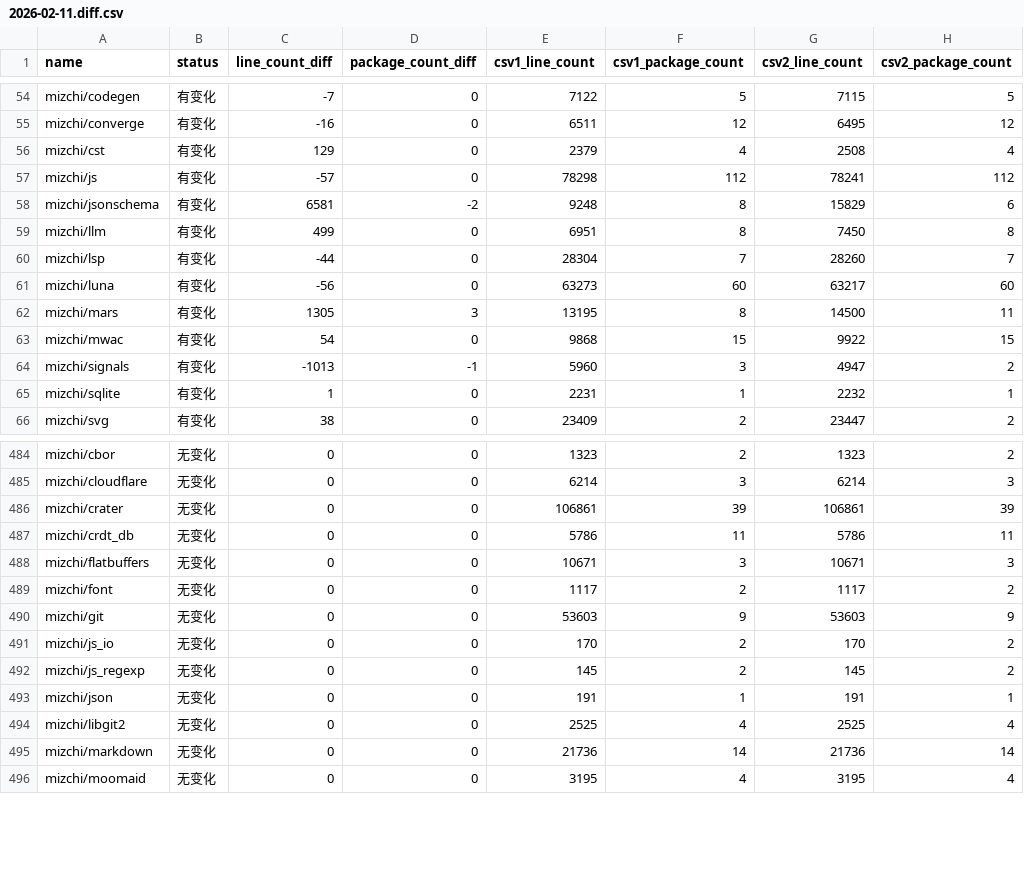
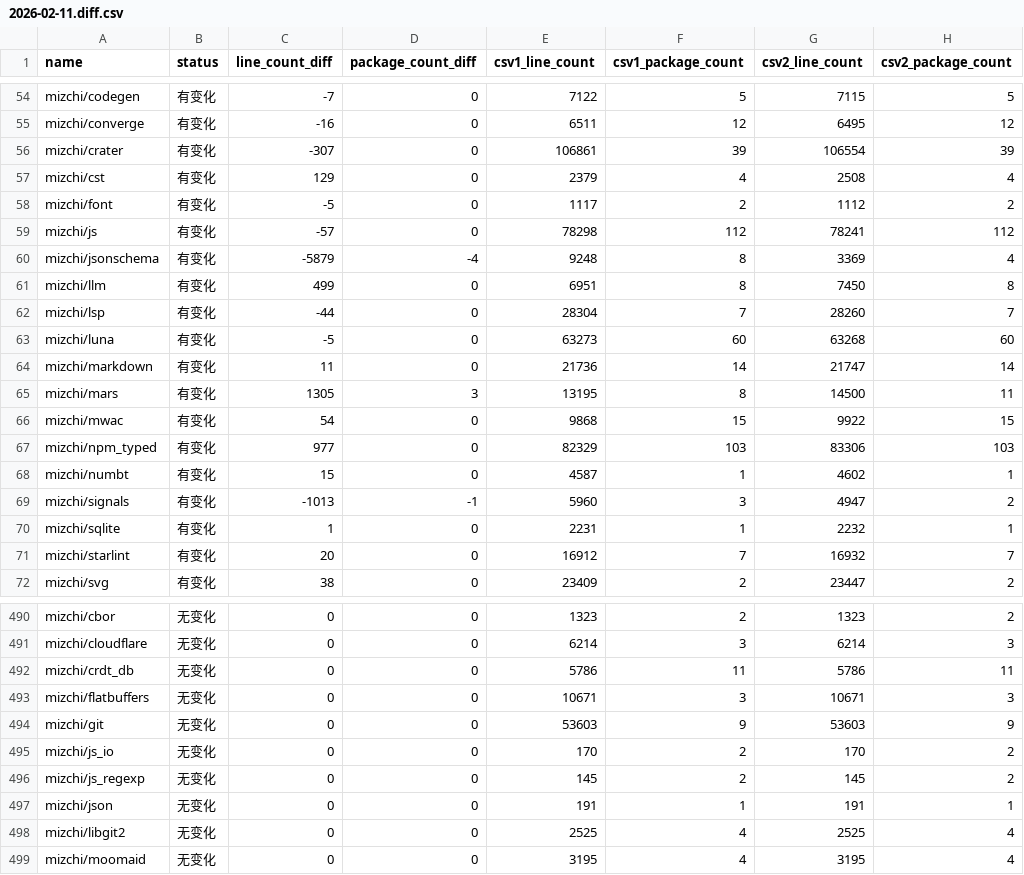
Before and after one commit to Pmemmm/MooncakesDailyData, a CSV file: diff/2026-02-11.diff.csv, drawn as a sheet; only a part is shown, gaps mark what is left out; the diff covers the shown part only.

```diff
--- a/diff/2026-02-11.diff.csv
+++ b/diff/2026-02-11.diff.csv
@@ -55,12 +55,18 @@ mizchi/codegen,有变化,-7,0,7122,5,7115,5
 mizchi/converge,有变化,-16,0,6511,12,6495,12
+mizchi/crater,有变化,-307,0,106861,39,106554,39
 mizchi/cst,有变化,129,0,2379,4,2508,4
+mizchi/font,有变化,-5,0,1117,2,1112,2
 mizchi/js,有变化,-57,0,78298,112,78241,112
-mizchi/jsonschema,有变化,6581,-2,9248,8,15829,6
+mizchi/jsonschema,有变化,-5879,-4,9248,8,3369,4
 mizchi/llm,有变化,499,0,6951,8,7450,8
 mizchi/lsp,有变化,-44,0,28304,7,28260,7
-mizchi/luna,有变化,-56,0,63273,60,63217,60
+mizchi/luna,有变化,-5,0,63273,60,63268,60
+mizchi/markdown,有变化,11,0,21736,14,21747,14
 mizchi/mars,有变化,1305,3,13195,8,14500,11
 mizchi/mwac,有变化,54,0,9868,15,9922,15
+mizchi/npm_typed,有变化,977,0,82329,103,83306,103
+mizchi/numbt,有变化,15,0,4587,1,4602,1
 mizchi/signals,有变化,-1013,-1,5960,3,4947,2
 mizchi/sqlite,有变化,1,0,2231,1,2232,1
+mizchi/starlint,有变化,20,0,16912,7,16932,7
 mizchi/svg,有变化,38,0,23409,2,23447,2
@@ -485,6 +491,4 @@ mizchi/cbor,无变化,0,0,1323,2,1323,2
 mizchi/cloudflare,无变化,0,0,6214,3,6214,3
-mizchi/crater,无变化,0,0,106861,39,106861,39
 mizchi/crdt_db,无变化,0,0,5786,11,5786,11
 mizchi/flatbuffers,无变化,0,0,10671,3,10671,3
-mizchi/font,无变化,0,0,1117,2,1117,2
 mizchi/git,无变化,0,0,53603,9,53603,9
@@ -494,3 +498,2 @@ mizchi/json,无变化,0,0,191,1,191,1
 mizchi/libgit2,无变化,0,0,2525,4,2525,4
-mizchi/markdown,无变化,0,0,21736,14,21736,14
 mizchi/moomaid,无变化,0,0,3195,4,3195,4
```
Also changed, not shown: 3 removed rows elsewhere in this file, data/2026-02-11.csv.
